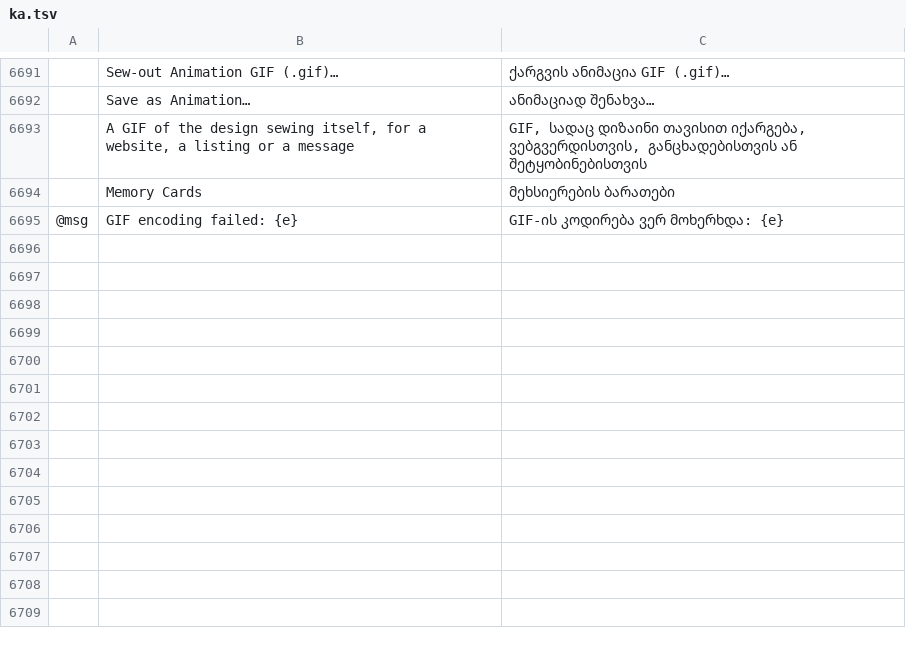
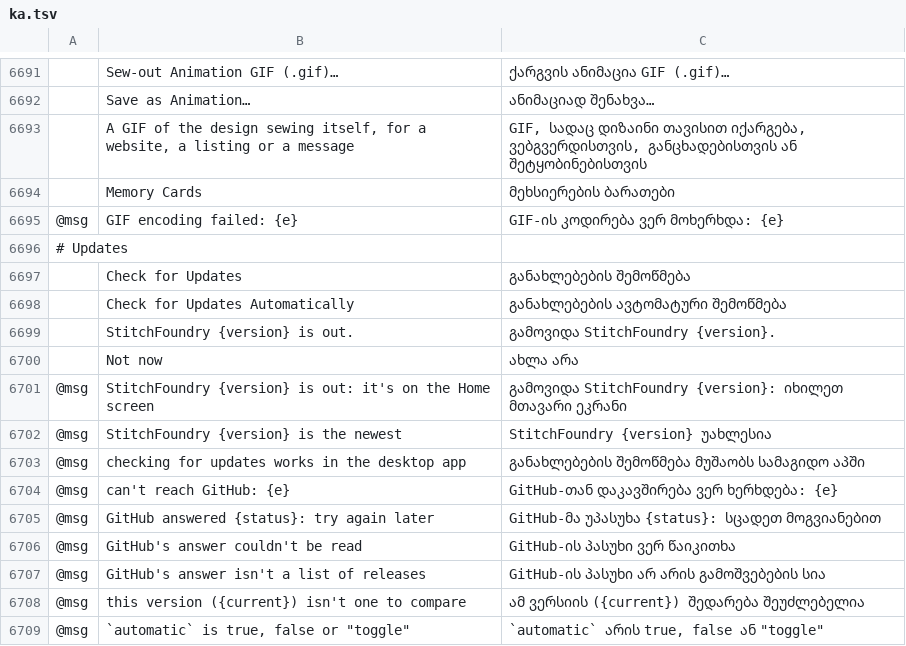
Before and after one commit to Stitchwright/StitchFoundry, a TSV file: crates/ui-egui/src/i18n/ka.tsv, drawn as a sheet; only a part is shown, gaps mark what is left out; the diff names each change by its address in the sheet, - before the commit and + after, or states it on an @@ line.

```diff
--- a/crates/ui-egui/src/i18n/ka.tsv
+++ b/crates/ui-egui/src/i18n/ka.tsv
+row 6696: # Updates
+row 6697:  | Check for Updates | განახლებების შემოწმება
+row 6698:  | Check for Updates Automatically | განახლებების ავტომატური შემოწმება
+row 6699:  | StitchFoundry {version} is out. | გამოვიდა StitchFoundry {version}.
+row 6700:  | Not now | ახლა არა
+row 6701: @msg | StitchFoundry {version} is out: it's on the Home screen | გამოვიდა StitchFoundry {version}: იხილეთ მთავარი ეკრანი
+row 6702: @msg | StitchFoundry {version} is the newest | StitchFoundry {version} უახლესია
+row 6703: @msg | checking for updates works in the desktop app | განახლებების შემოწმება მუშაობს სამაგიდო აპში
+row 6704: @msg | can't reach GitHub: {e} | GitHub-თან დაკავშირება ვერ ხერხდება: {e}
+row 6705: @msg | GitHub answered {status}: try again later | GitHub-მა უპასუხა {status}: სცადეთ მოგვიანებით
+row 6706: @msg | GitHub's answer couldn't be read | GitHub-ის პასუხი ვერ წაიკითხა
+row 6707: @msg | GitHub's answer isn't a list of releases | GitHub-ის პასუხი არ არის გამოშვებების სია
+row 6708: @msg | this version ({current}) isn't one to compare | ამ ვერსიის ({current}) შედარება შეუძლებელია
+row 6709: @msg | `automatic` is true, false or "toggle" | `automatic` არის true, false ან "toggle"
```
Also changed, not shown: crates/ui-egui/src/i18n/bg.tsv, crates/ui-egui/src/i18n/el.tsv, 26 other files.
